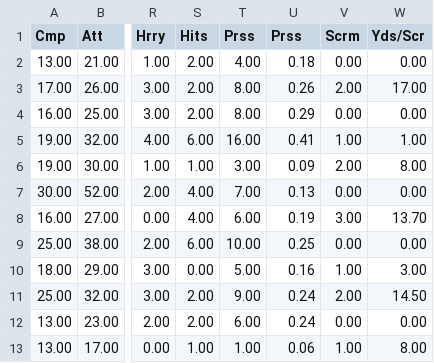
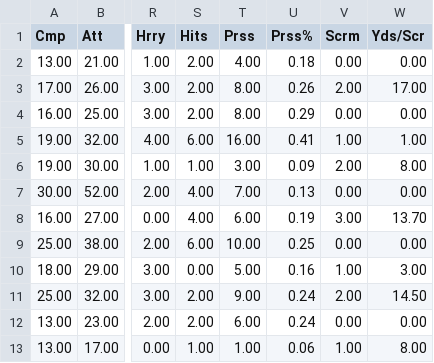
Before and after one commit to SIMBL742/GridironGenius, a CSV file: dataset_2024-2025_49ersD_QBP_.csv, drawn as a sheet; only a part is shown, gaps mark what is left out; the diff names each change by its address in the sheet, - before the commit and + after, or states it on an @@ line.

Commit message:
Update dataset_2024-2025_49ersD_QBP_.csv

```diff
--- a/dataset_2024-2025_49ersD_QBP_.csv
+++ b/dataset_2024-2025_49ersD_QBP_.csv
-U1: Prss
+U1: Prss%
```
